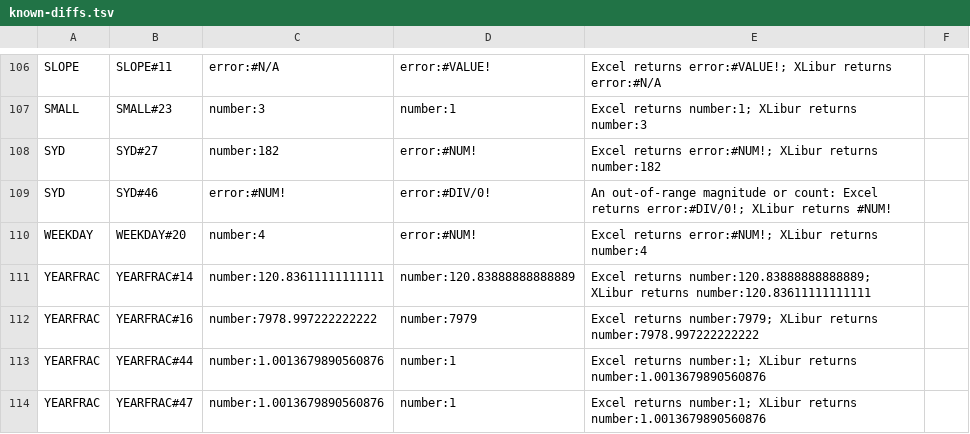
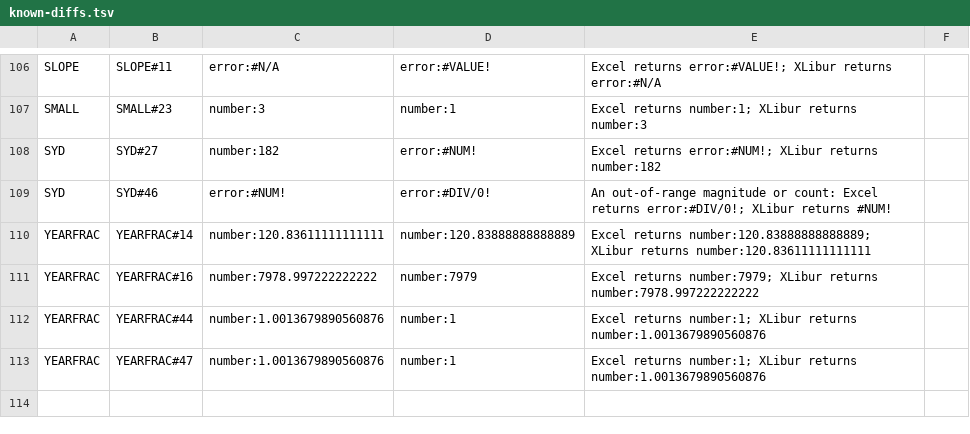
Before and after one commit to XLibur/XLibur, a TSV file: src/XLibur.Tests/Resource/Other/FormulaConformance/known-diffs.tsv, drawn as a sheet; only a part is shown, gaps mark what is left out; the diff names each change by its address in the sheet, - before the commit and + after, or states it on an @@ line.

Commit message:
fix(calc): WEEKDAY reads a blank return_type cell as 0
WEEKDAY(43831,A1) with an empty A1 is #NUM! in Excel: the blank is 0, not the default 1. Only
an omitted return_type now defaults to 1. Clears WEEKDAY#20 (refs #894).

```diff
--- a/src/XLibur.Tests/Resource/Other/FormulaConformance/known-diffs.tsv
+++ b/src/XLibur.Tests/Resource/Other/FormulaConformance/known-diffs.tsv
-row 110: WEEKDAY | WEEKDAY#20 | number:4 | error:#NUM! | Excel returns error:#NUM!; XLibur returns number:4
```
Also changed, not shown: 1 other file.
